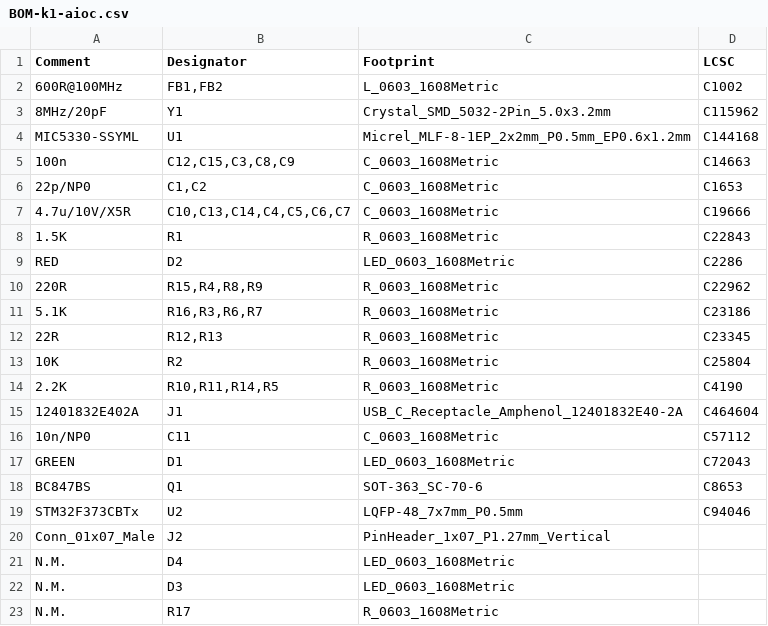
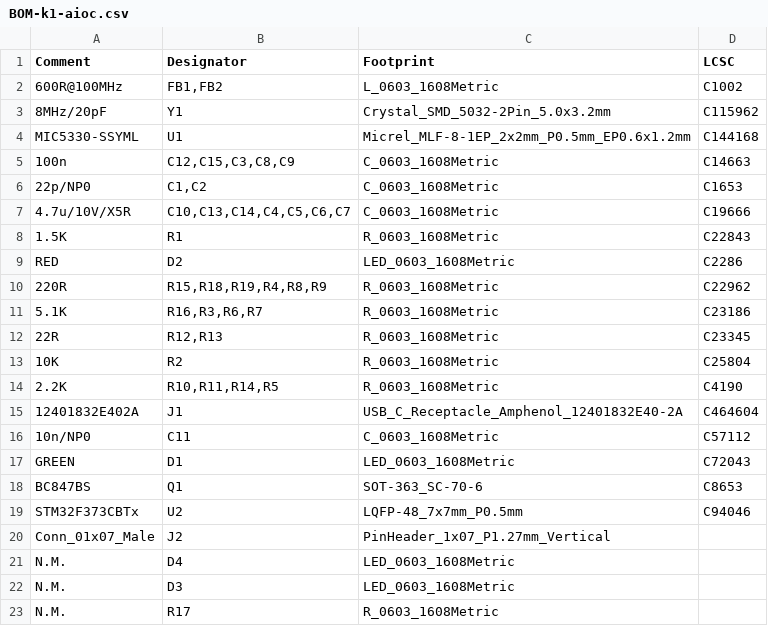
Before and after one commit to skuep/AIOC, a CSV file: kicad/k1-aioc/jlcpcb/production_files/BOM-k1-aioc.csv, drawn as a sheet.

Commit message:
k1-aioc Rev 1.1 with PTT2 GPIO input capabilities

```diff
--- a/kicad/k1-aioc/jlcpcb/production_files/BOM-k1-aioc.csv
+++ b/kicad/k1-aioc/jlcpcb/production_files/BOM-k1-aioc.csv
@@ -9,3 +9,3 @@ MIC5330-SSYML,U1,Micrel_MLF-8-1EP_2x2mm_P0.5mm_EP0.6x1.2mm,C144168
 RED,D2,LED_0603_1608Metric,C2286
-220R,"R15,R4,R8,R9",R_0603_1608Metric,C22962
+220R,"R15,R18,R19,R4,R8,R9",R_0603_1608Metric,C22962
 5.1K,"R16,R3,R6,R7",R_0603_1608Metric,C23186
```
Also changed, not shown: 4 other files.
